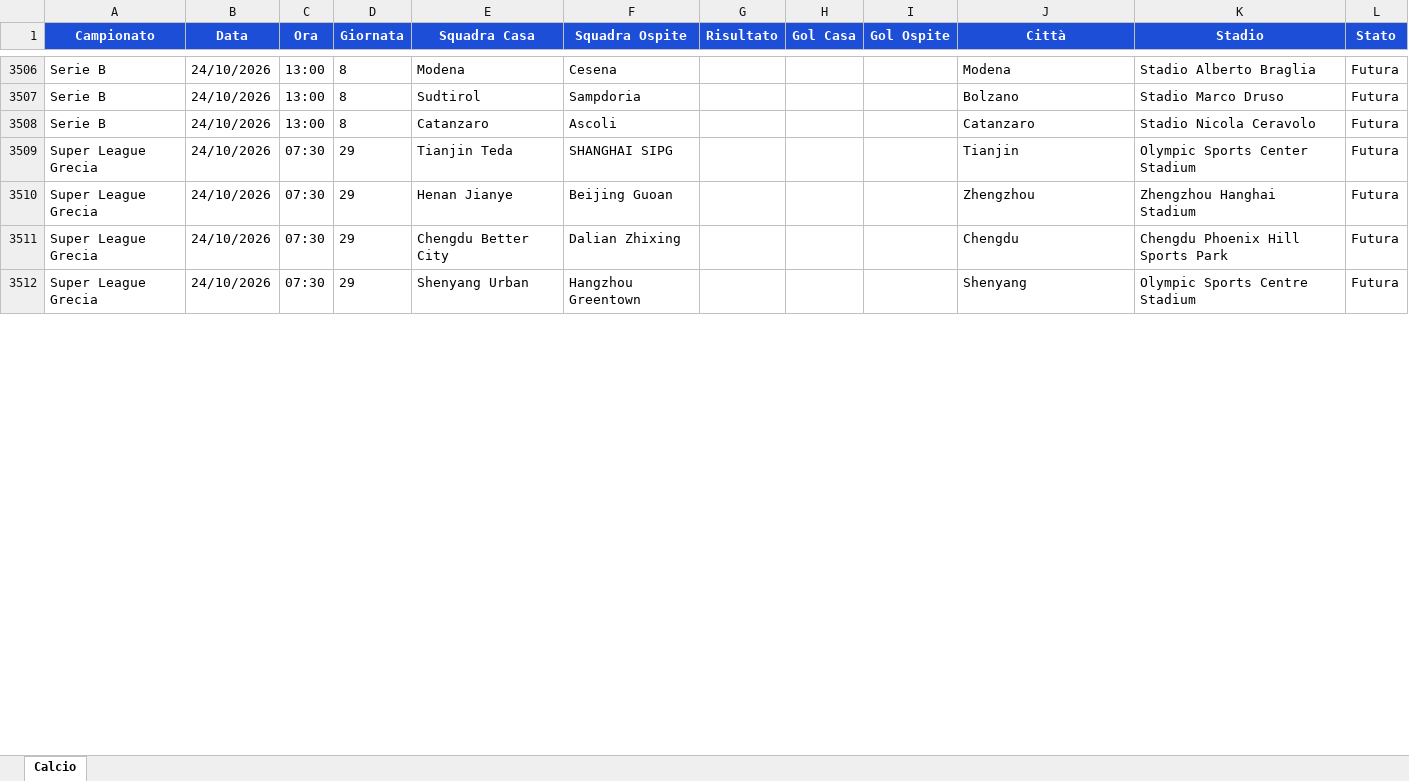
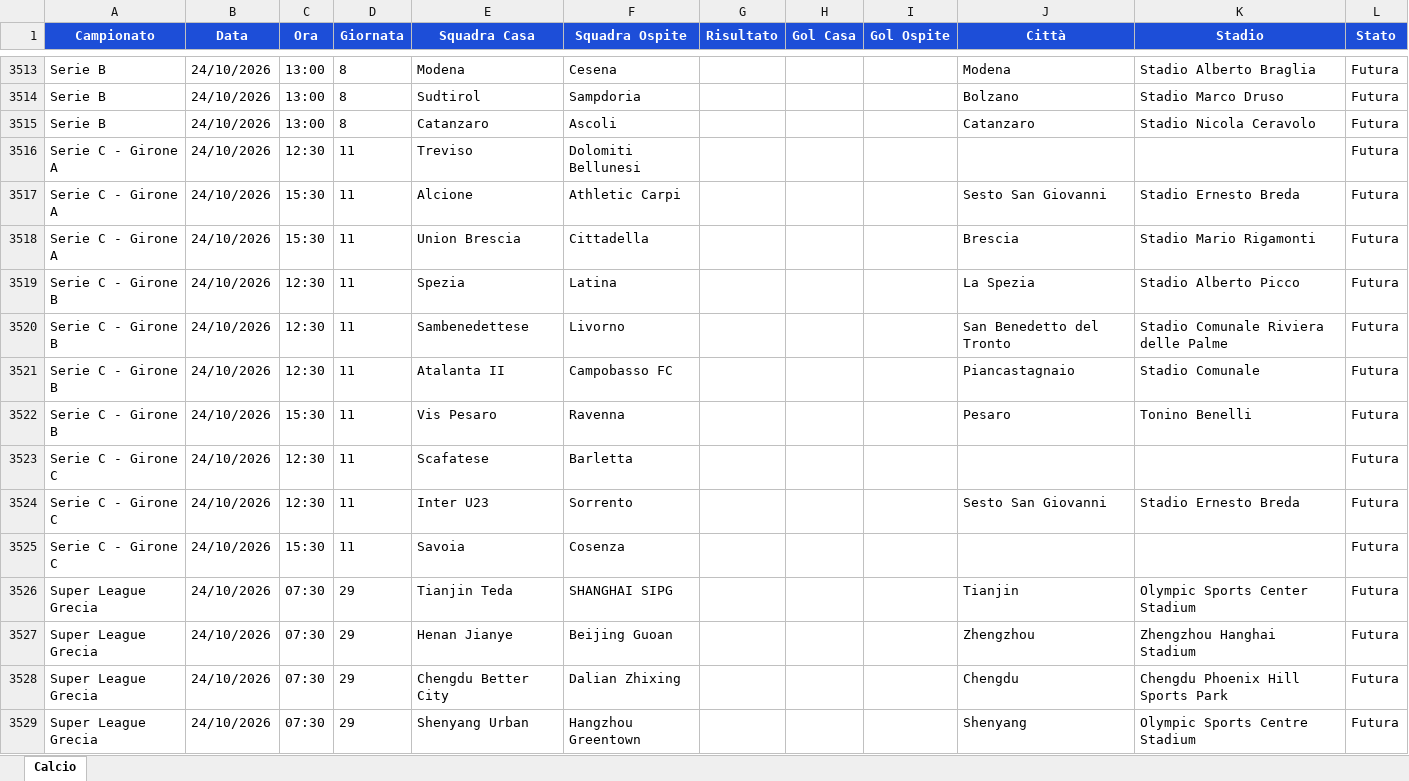
Before and after one commit to Gesss26/GesssAI-Pro---Auto, an Excel workbook: excel/GesssAI_Input.xlsx, sheet Calcio, drawn as a sheet; only a part is shown, gaps mark what is left out; values as stored, in another font and other column widths than the file's, no borders; the diff covers the shown part only; the diff names each change by its address in the sheet, - before the commit and + after, or states it on an @@ line.

```diff
--- a/excel/GesssAI_Input.xlsx (sheet Calcio)
+++ b/excel/GesssAI_Input.xlsx (sheet Calcio)
+row 3516: Serie C - Girone A | 24/10/2026 | 12:30 | 11 | Treviso | Dolomiti Bellunesi |  |  |  |  |  | Futura
+row 3517: Serie C - Girone A | 24/10/2026 | 15:30 | 11 | Alcione | Athletic Carpi |  |  |  | Sesto San Giovanni | Stadio Ernesto Breda | Futura
+row 3518: Serie C - Girone A | 24/10/2026 | 15:30 | 11 | Union Brescia | Cittadella |  |  |  | Brescia | Stadio Mario Rigamonti | Futura
+row 3519: Serie C - Girone B | 24/10/2026 | 12:30 | 11 | Spezia | Latina |  |  |  | La Spezia | Stadio Alberto Picco | Futura
+row 3520: Serie C - Girone B | 24/10/2026 | 12:30 | 11 | Sambenedettese | Livorno |  |  |  | San Benedetto del Tronto | Stadio Comunale Riviera delle Palme | Futura
+row 3521: Serie C - Girone B | 24/10/2026 | 12:30 | 11 | Atalanta II | Campobasso FC |  |  |  | Piancastagnaio | Stadio Comunale | Futura
+row 3522: Serie C - Girone B | 24/10/2026 | 15:30 | 11 | Vis Pesaro | Ravenna |  |  |  | Pesaro | Tonino Benelli | Futura
+row 3523: Serie C - Girone C | 24/10/2026 | 12:30 | 11 | Scafatese | Barletta |  |  |  |  |  | Futura
+row 3524: Serie C - Girone C | 24/10/2026 | 12:30 | 11 | Inter U23 | Sorrento |  |  |  | Sesto San Giovanni | Stadio Ernesto Breda | Futura
+row 3525: Serie C - Girone C | 24/10/2026 | 15:30 | 11 | Savoia | Cosenza |  |  |  |  |  | Futura
```
Also changed, not shown: 34 added rows, 44 removed rows and 70 edited cells elsewhere in this sheet, 2 other files.
